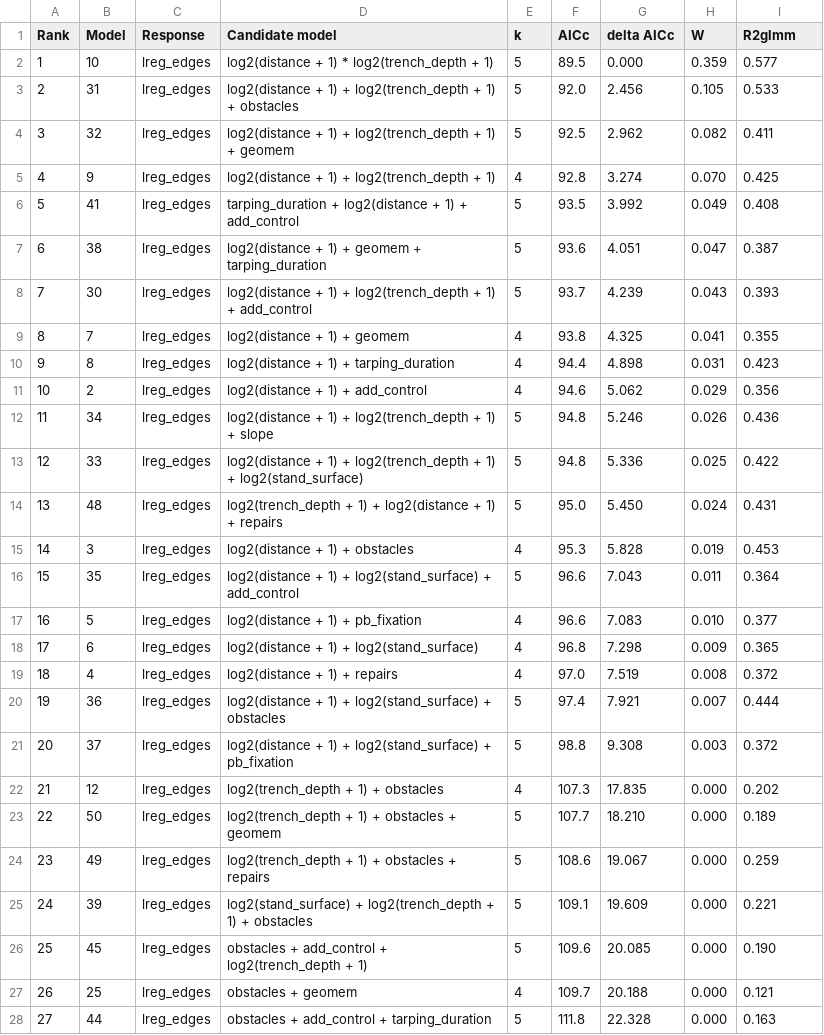
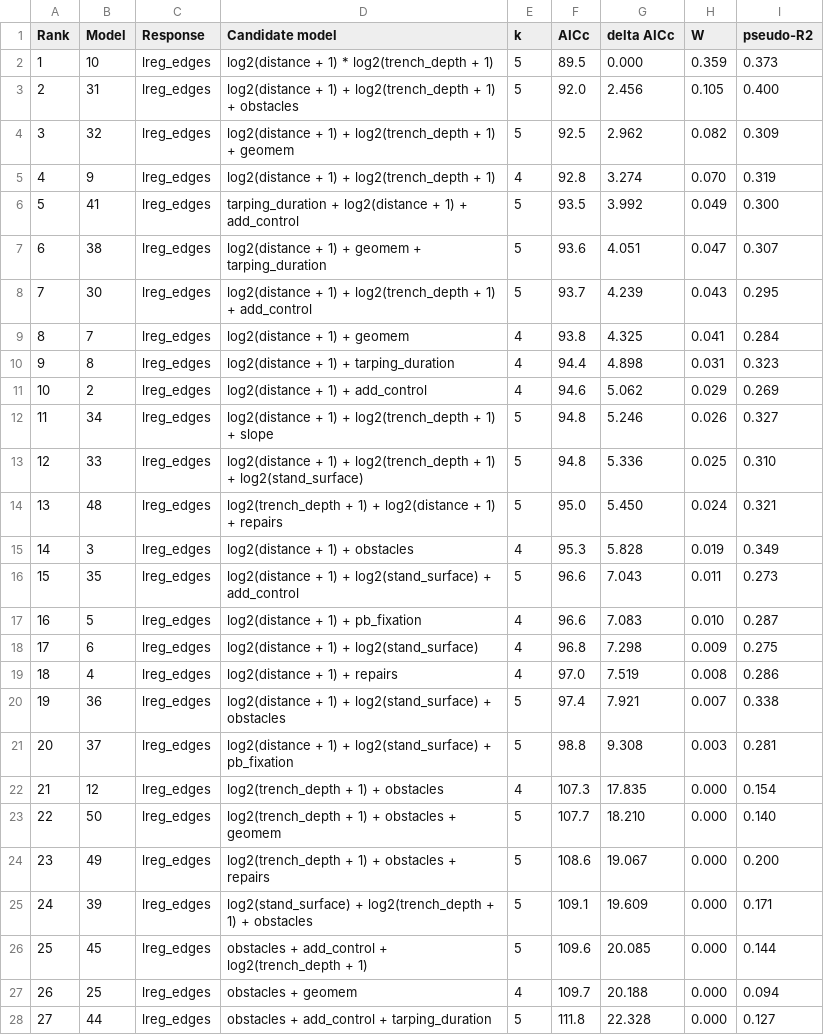
Before and after one commit to mrelnoob/jk.dusz.tarping, a CSV file: output/tables/Models_lreg_edges.csv, drawn as a sheet; only a part is shown; the diff covers the shown part only.

Commit message:
:boom: Went from Nakagawa's R2glmm to Tjur's!

```diff
--- a/output/tables/Models_lreg_edges.csv
+++ b/output/tables/Models_lreg_edges.csv
@@ -1,28 +1,28 @@
-Rank;Model;Response;Candidate model;k;AICc;delta AICc;W;R2glmm
-1;10;lreg_edges;log2(distance + 1) * log2(trench_depth + 1);5; 89.5; 0.000;0.359;0.577
-2;31;lreg_edges;log2(distance + 1) + log2(trench_depth + 1) + obstacles;5; 92.0; 2.456;0.105;0.533
-3;32;lreg_edges;log2(distance + 1) + log2(trench_depth + 1) + geomem;5; 92.5; 2.962;0.082;0.411
-4;9;lreg_edges;log2(distance + 1) + log2(trench_depth + 1);4; 92.8; 3.274;0.070;0.425
-5;41;lreg_edges;tarping_duration + log2(distance + 1) + add_control;5; 93.5; 3.992;0.049;0.408
-6;38;lreg_edges;log2(distance + 1) + geomem + tarping_duration;5; 93.6; 4.051;0.047;0.387
-7;30;lreg_edges;log2(distance + 1) + log2(trench_depth + 1) + add_control;5; 93.7; 4.239;0.043;0.393
-8;7;lreg_edges;log2(distance + 1) + geomem;4; 93.8; 4.325;0.041;0.355
-9;8;lreg_edges;log2(distance + 1) + tarping_duration;4; 94.4; 4.898;0.031;0.423
-10;2;lreg_edges;log2(distance + 1) + add_control;4; 94.6; 5.062;0.029;0.356
-11;34;lreg_edges;log2(distance + 1) + log2(trench_depth + 1) + slope;5; 94.8; 5.246;0.026;0.436
-12;33;lreg_edges;log2(distance + 1) + log2(trench_depth + 1) + log2(stand_surface);5; 94.8; 5.336;0.025;0.422
-13;48;lreg_edges;log2(trench_depth + 1) + log2(distance + 1) + repairs;5; 95.0; 5.450;0.024;0.431
-14;3;lreg_edges;log2(distance + 1) + obstacles;4; 95.3; 5.828;0.019;0.453
-15;35;lreg_edges;log2(distance + 1) + log2(stand_surface) + add_control;5; 96.6; 7.043;0.011;0.364
-16;5;lreg_edges;log2(distance + 1) + pb_fixation;4; 96.6; 7.083;0.010;0.377
-17;6;lreg_edges;log2(distance + 1) + log2(stand_surface);4; 96.8; 7.298;0.009;0.365
-18;4;lreg_edges;log2(distance + 1) + repairs;4; 97.0; 7.519;0.008;0.372
-19;36;lreg_edges;log2(distance + 1) + log2(stand_surface) + obstacles;5; 97.4; 7.921;0.007;0.444
-20;37;lreg_edges;log2(distance + 1) + log2(stand_surface) + pb_fixation;5; 98.8; 9.308;0.003;0.372
-21;12;lreg_edges;log2(trench_depth + 1) + obstacles;4;107.3;17.835;0.000;0.202
-22;50;lreg_edges;log2(trench_depth + 1) + obstacles + geomem;5;107.7;18.210;0.000;0.189
-23;49;lreg_edges;log2(trench_depth + 1) + obstacles + repairs;5;108.6;19.067;0.000;0.259
-24;39;lreg_edges;log2(stand_surface) + log2(trench_depth + 1) + obstacles;5;109.1;19.609;0.000;0.221
-25;45;lreg_edges;obstacles + add_control + log2(trench_depth + 1);5;109.6;20.085;0.000;0.190
-26;25;lreg_edges;obstacles + geomem;4;109.7;20.188;0.000;0.121
-27;44;lreg_edges;obstacles + add_control + tarping_duration;5;111.8;22.328;0.000;0.163
+Rank;Model;Response;Candidate model;k;AICc;delta AICc;W;pseudo-R2
+1;10;lreg_edges;log2(distance + 1) * log2(trench_depth + 1);5; 89.5; 0.000;0.359;0.373
+2;31;lreg_edges;log2(distance + 1) + log2(trench_depth + 1) + obstacles;5; 92.0; 2.456;0.105;0.400
+3;32;lreg_edges;log2(distance + 1) + log2(trench_depth + 1) + geomem;5; 92.5; 2.962;0.082;0.309
+4;9;lreg_edges;log2(distance + 1) + log2(trench_depth + 1);4; 92.8; 3.274;0.070;0.319
+5;41;lreg_edges;tarping_duration + log2(distance + 1) + add_control;5; 93.5; 3.992;0.049;0.300
+6;38;lreg_edges;log2(distance + 1) + geomem + tarping_duration;5; 93.6; 4.051;0.047;0.307
+7;30;lreg_edges;log2(distance + 1) + log2(trench_depth + 1) + add_control;5; 93.7; 4.239;0.043;0.295
+8;7;lreg_edges;log2(distance + 1) + geomem;4; 93.8; 4.325;0.041;0.284
+9;8;lreg_edges;log2(distance + 1) + tarping_duration;4; 94.4; 4.898;0.031;0.323
+10;2;lreg_edges;log2(distance + 1) + add_control;4; 94.6; 5.062;0.029;0.269
+11;34;lreg_edges;log2(distance + 1) + log2(trench_depth + 1) + slope;5; 94.8; 5.246;0.026;0.327
+12;33;lreg_edges;log2(distance + 1) + log2(trench_depth + 1) + log2(stand_surface);5; 94.8; 5.336;0.025;0.310
+13;48;lreg_edges;log2(trench_depth + 1) + log2(distance + 1) + repairs;5; 95.0; 5.450;0.024;0.321
+14;3;lreg_edges;log2(distance + 1) + obstacles;4; 95.3; 5.828;0.019;0.349
+15;35;lreg_edges;log2(distance + 1) + log2(stand_surface) + add_control;5; 96.6; 7.043;0.011;0.273
+16;5;lreg_edges;log2(distance + 1) + pb_fixation;4; 96.6; 7.083;0.010;0.287
+17;6;lreg_edges;log2(distance + 1) + log2(stand_surface);4; 96.8; 7.298;0.009;0.275
+18;4;lreg_edges;log2(distance + 1) + repairs;4; 97.0; 7.519;0.008;0.286
+19;36;lreg_edges;log2(distance + 1) + log2(stand_surface) + obstacles;5; 97.4; 7.921;0.007;0.338
+20;37;lreg_edges;log2(distance + 1) + log2(stand_surface) + pb_fixation;5; 98.8; 9.308;0.003;0.281
+21;12;lreg_edges;log2(trench_depth + 1) + obstacles;4;107.3;17.835;0.000;0.154
+22;50;lreg_edges;log2(trench_depth + 1) + obstacles + geomem;5;107.7;18.210;0.000;0.140
+23;49;lreg_edges;log2(trench_depth + 1) + obstacles + repairs;5;108.6;19.067;0.000;0.200
+24;39;lreg_edges;log2(stand_surface) + log2(trench_depth + 1) + obstacles;5;109.1;19.609;0.000;0.171
+25;45;lreg_edges;obstacles + add_control + log2(trench_depth + 1);5;109.6;20.085;0.000;0.144
+26;25;lreg_edges;obstacles + geomem;4;109.7;20.188;0.000;0.094
+27;44;lreg_edges;obstacles + add_control + tarping_duration;5;111.8;22.328;0.000;0.127
```
Also changed, not shown: 23 edited cells elsewhere in this file, output/tables/Models_lreg_tarpedarea.csv, 3 other files.
